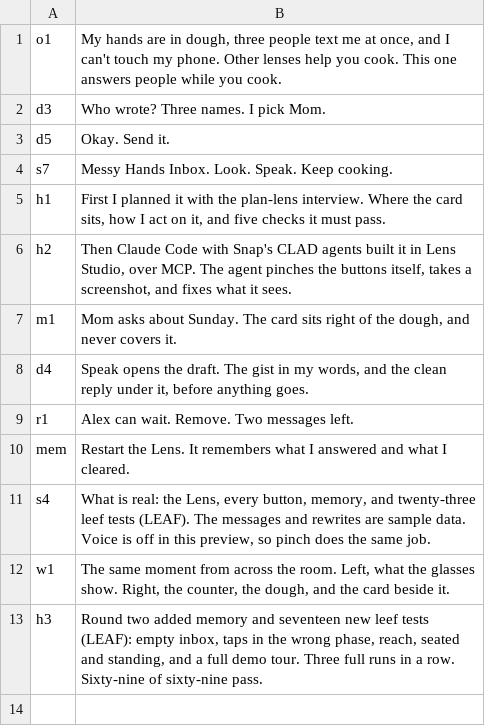
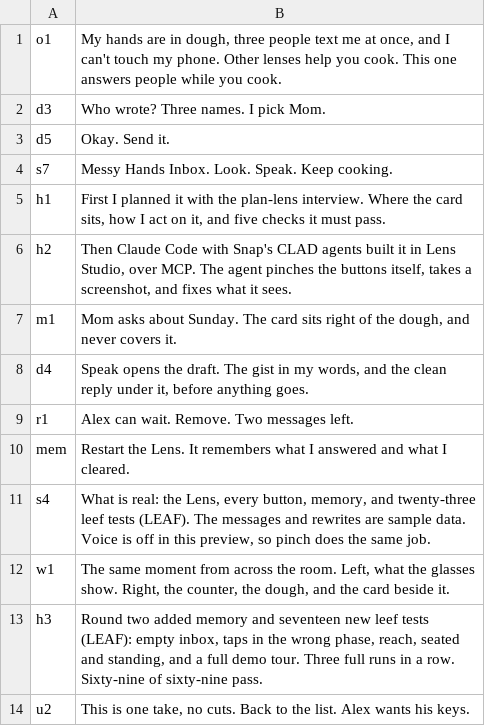
Before and after one commit to DmitriyTopka/messy-hands-inbox, a TSV file: video/vo_dima/lines.tsv, drawn as a sheet; the diff names each change by its address in the sheet, - before the commit and + after, or states it on an @@ line.

```diff
--- a/video/vo_dima/lines.tsv
+++ b/video/vo_dima/lines.tsv
+row 14: u2 | This is one take, no cuts. Back to the list. Alex wants his keys.
```
Also changed, not shown: 4 other files.
